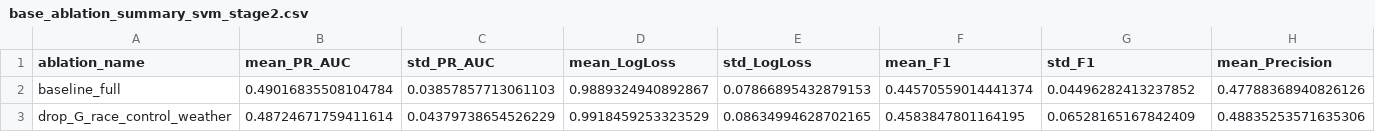
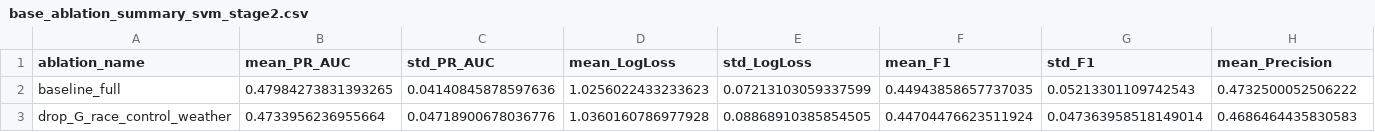
Before and after one commit to emmaw04/y3p, a CSV file: runs/ablation/stage2_base_ablation/reports/base_ablation_summary_svm_stage2.csv, drawn as a sheet; only a part is shown; the diff covers the shown part only; the diff names each change by its address in the sheet, - before the commit and + after, or states it on an @@ line.

```diff
--- a/runs/ablation/stage2_base_ablation/reports/base_ablation_summary_svm_stage2.csv
+++ b/runs/ablation/stage2_base_ablation/reports/base_ablation_summary_svm_stage2.csv
-B2 (mean_PR_AUC): 0.49016835508104784
+B2 (mean_PR_AUC): 0.47984273831393265
-C2 (std_PR_AUC): 0.03857857713061103
+C2 (std_PR_AUC): 0.04140845878597636
-D2 (mean_LogLoss): 0.9889324940892867
+D2 (mean_LogLoss): 1.0256022433233623
-E2 (std_LogLoss): 0.07866895432879153
+E2 (std_LogLoss): 0.07213103059337599
-F2 (mean_F1): 0.44570559014441374
+F2 (mean_F1): 0.44943858657737035
-G2 (std_F1): 0.04496282413237852
+G2 (std_F1): 0.05213301109742543
-H2 (mean_Precision): 0.47788368940826126
+H2 (mean_Precision): 0.4732500052506222
-B3 (mean_PR_AUC): 0.48724671759411614
+B3 (mean_PR_AUC): 0.4733956236955664
-C3 (std_PR_AUC): 0.04379738654526229
+C3 (std_PR_AUC): 0.04718900678036776
-D3 (mean_LogLoss): 0.9918459253323529
+D3 (mean_LogLoss): 1.0360160786977928
-E3 (std_LogLoss): 0.08634994628702165
+E3 (std_LogLoss): 0.08868910385854505
-F3 (mean_F1): 0.4583847801164195
+F3 (mean_F1): 0.44704476623511924
-G3 (std_F1): 0.06528165167842409
+G3 (std_F1): 0.047363958518149014
-H3 (mean_Precision): 0.48835253571635306
+H3 (mean_Precision): 0.4686464435830583
```
Also changed, not shown: 99 edited cells elsewhere in this file, runs/ablation/stage2_base_ablation/reports/base_ablation_results_rf_stage2.csv, runs/ablation/stage2_base_ablation/reports/base_ablation_results_xgb_stage2.csv, 29 other files.
